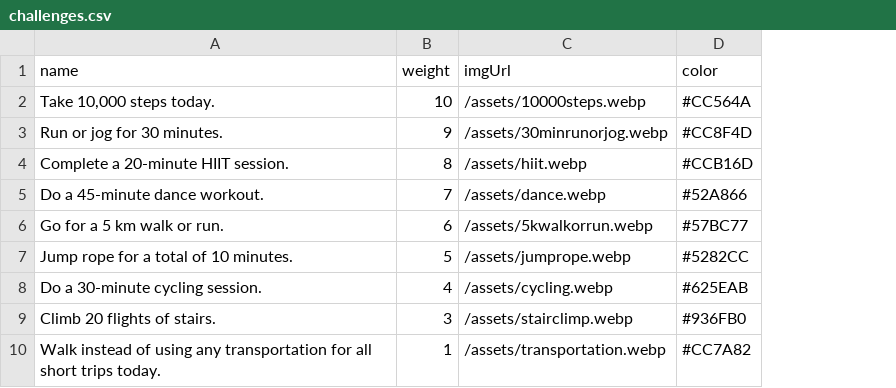
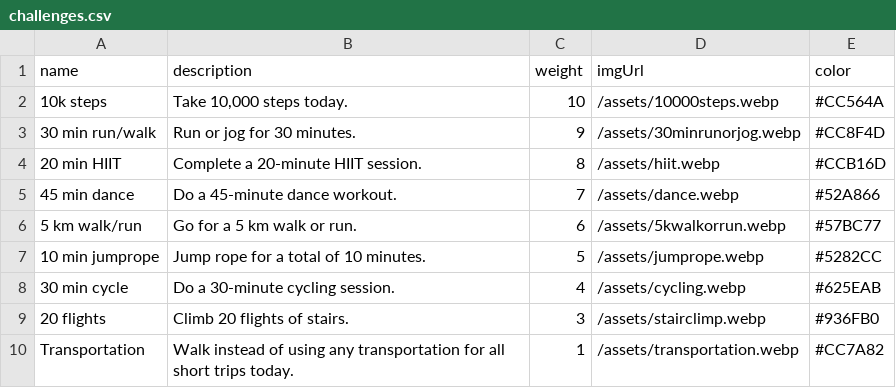
Before and after one commit to marcher1210/fitness-challenge, a CSV file: assets/challenges.csv, drawn as a sheet; addresses are those after the commit; the diff names each change by its address in the sheet, - before the commit and + after, or states it on an @@ line.

Commit message:
Add list of challenges

```diff
--- a/assets/challenges.csv
+++ b/assets/challenges.csv
+column A (name), rows 2-10: 10k steps | 30 min run/walk | 20 min HIIT | 45 min dance | 5 km walk/run | 10 min jumprope | 30 min cycle | 20 flights | Transportation
-B1: name
+B1: description
```
Also changed, not shown: 1 other file.
